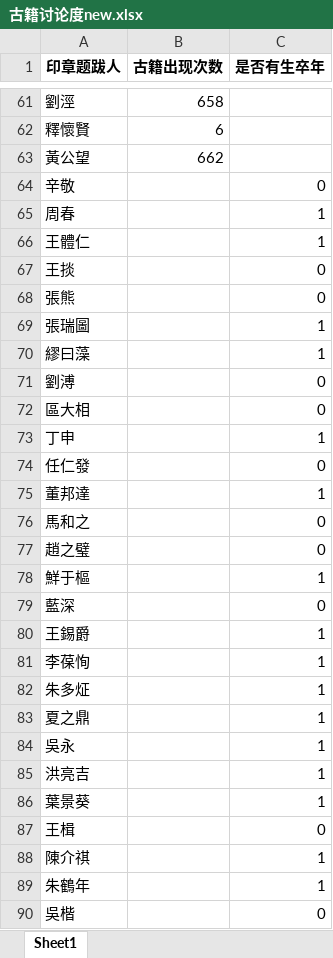
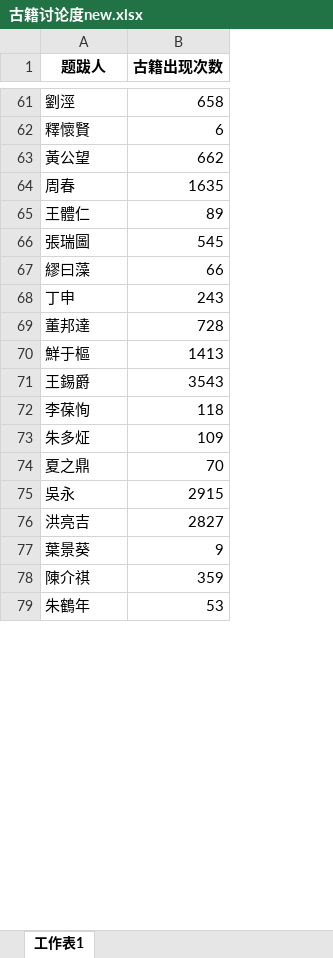
Before and after one commit to oscarchen666/ghzj_back, an Excel workbook: data/古籍讨论度new.xlsx, sheet 工作表1, drawn as a sheet; only a part is shown, gaps mark what is left out; values as stored, in another font and other column widths than the file's, no borders; removed rows and columns are numbered as before the commit, all else as after; the diff covers the shown part only; the diff names each change by its address in the sheet, - before the commit and + after, or states it on an @@ line.

```diff
--- a/data/古籍讨论度new.xlsx (sheet 工作表1)
+++ b/data/古籍讨论度new.xlsx (sheet 工作表1)
-sheet tab: Sheet1
+sheet tab: 工作表1
-column C (是否有生卒年), rows 65-66: 1 | 1; rows 69-70: 1 | 1; row 73: 1; row 75: 1; row 78: 1; rows 80-86: all 1; rows 88-89: 1 | 1
-A1: 印章题跋人
+A1: 题跋人
-row 64: 辛敬 |  | 0
-B64 (古籍出现次数): (empty)
+B64 (古籍出现次数): 1635
-B65 (古籍出现次数): (empty)
+B65 (古籍出现次数): 89
-row 67: 王掞 |  | 0
-row 68: 張熊 |  | 0
-B66 (古籍出现次数): (empty)
+B66 (古籍出现次数): 545
-B67 (古籍出现次数): (empty)
+B67 (古籍出现次数): 66
-row 71: 劉溥 |  | 0
-row 72: 區大相 |  | 0
-B68 (古籍出现次数): (empty)
+B68 (古籍出现次数): 243
-row 74: 任仁發 |  | 0
-B69 (古籍出现次数): (empty)
+B69 (古籍出现次数): 728
-row 76: 馬和之 |  | 0
-row 77: 趙之璧 |  | 0
-B70 (古籍出现次数): (empty)
+B70 (古籍出现次数): 1413
-row 79: 藍深 |  | 0
-B71 (古籍出现次数): (empty)
+B71 (古籍出现次数): 3543
-B72 (古籍出现次数): (empty)
+B72 (古籍出现次数): 118
-B73 (古籍出现次数): (empty)
+B73 (古籍出现次数): 109
-B74 (古籍出现次数): (empty)
+B74 (古籍出现次数): 70
-B75 (古籍出现次数): (empty)
+B75 (古籍出现次数): 2915
-B76 (古籍出现次数): (empty)
+B76 (古籍出现次数): 2827
-B77 (古籍出现次数): (empty)
+B77 (古籍出现次数): 9
-row 87: 王楫 |  | 0
-B78 (古籍出现次数): (empty)
+B78 (古籍出现次数): 359
-B79 (古籍出现次数): (empty)
+B79 (古籍出现次数): 53
-row 90: 吳楷 |  | 0
```
Also changed, not shown: 341 removed rows and 551 edited cells elsewhere in this sheet, data/古籍讨论度.xlsx, 11 other files.
